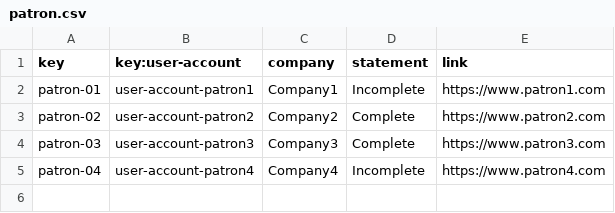
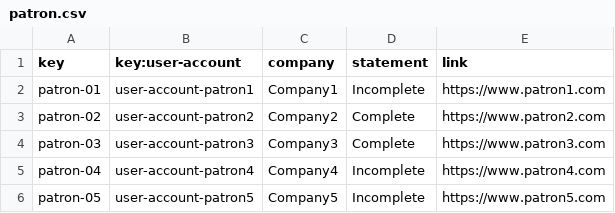
Before and after one commit to danmarsua1/Acme-Recipes, a CSV file: src/main/webapp/WEB-INF/resources/sample-data/patron.csv, drawn as a sheet.

Commit message:
add new Patron account

```diff
--- a/src/main/webapp/WEB-INF/resources/sample-data/patron.csv
+++ b/src/main/webapp/WEB-INF/resources/sample-data/patron.csv
@@ -5 +5,2 @@ patron-03,user-account-patron3,Company3,Complete,https://www.patron3.com
 patron-04,user-account-patron4,Company4,Incomplete,https://www.patron4.com
+patron-05,user-account-patron5,Company5,Incomplete,https://www.patron5.com
```
Also changed, not shown: src/main/webapp/WEB-INF/resources/initial-data/user-account.csv.
